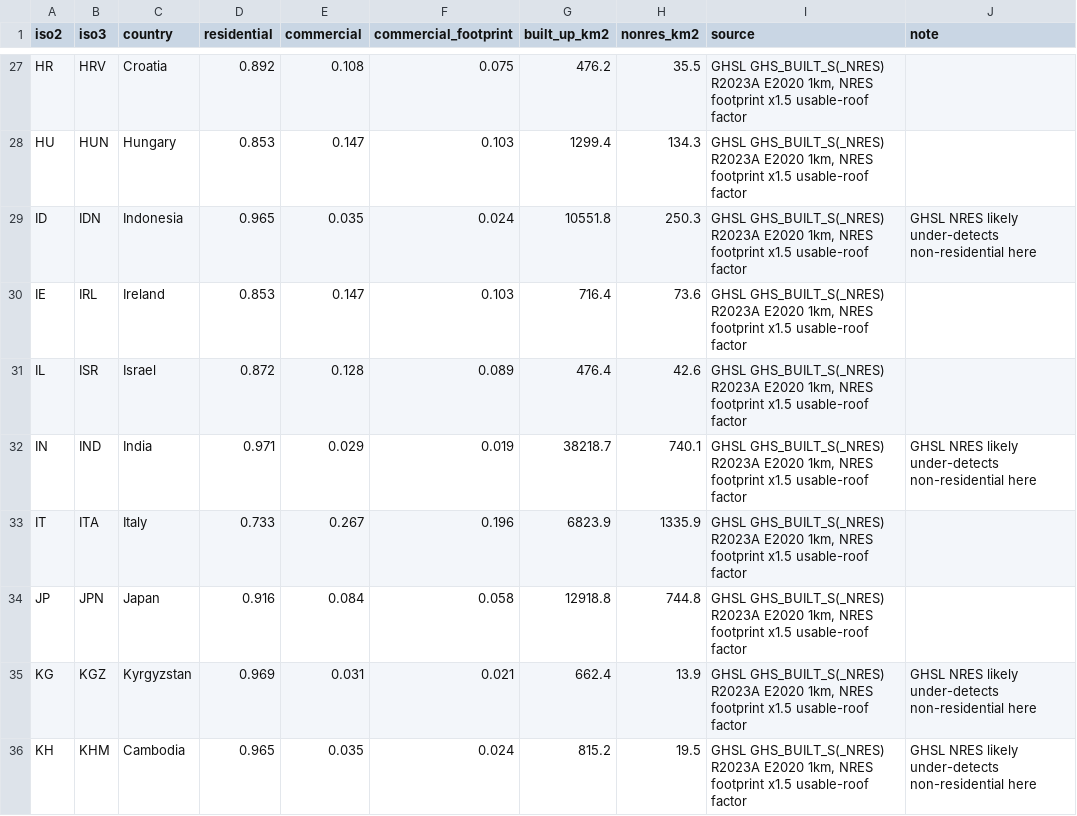
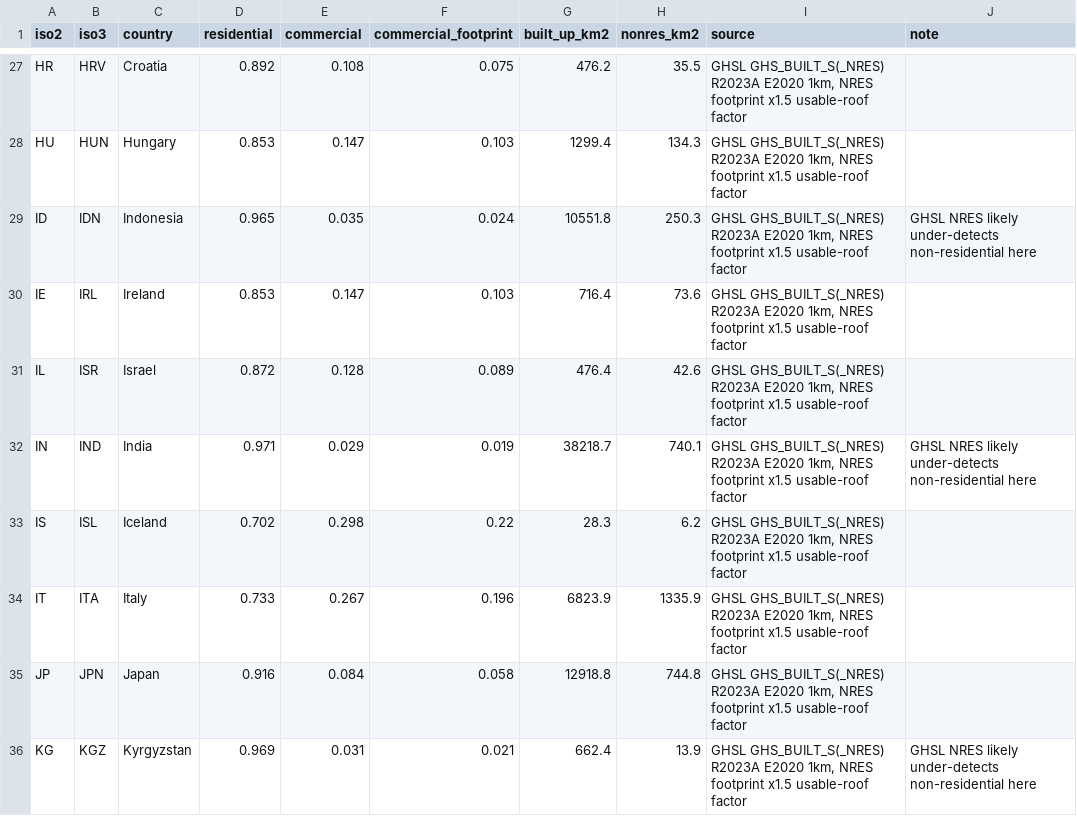
Before and after one commit to loeffko/GENeSYS_MOD.tools, a CSV file: GIS_&_Timeseries_Tool/geodata/config/rooftop_shares.csv, drawn as a sheet; only a part is shown, gaps mark what is left out; the shorter side is filled out with more unchanged rows.

```diff
--- a/GIS_&_Timeseries_Tool/geodata/config/rooftop_shares.csv
+++ b/GIS_&_Timeseries_Tool/geodata/config/rooftop_shares.csv
@@ -32,2 +32,3 @@ IL,ISR,Israel,0.872,0.128,0.089,476.4,42.6,"GHSL GHS_BUILT_S(_NRES) R2023A E2020
 IN,IND,India,0.971,0.029,0.019,38218.7,740.1,"GHSL GHS_BUILT_S(_NRES) R2023A E2020 1km, NRES footprint x1.5 usable-roof factor",GHSL NRES likely under-detects non-residential here
+IS,ISL,Iceland,0.702,0.298,0.22,28.3,6.2,"GHSL GHS_BUILT_S(_NRES) R2023A E2020 1km, NRES footprint x1.5 usable-roof factor",
 IT,ITA,Italy,0.733,0.267,0.196,6823.9,1335.9,"GHSL GHS_BUILT_S(_NRES) R2023A E2020 1km, NRES footprint x1.5 usable-roof factor",
```
Also changed, not shown: GIS_&_Timeseries_Tool/sources/data_sources.csv, 8 other files.
